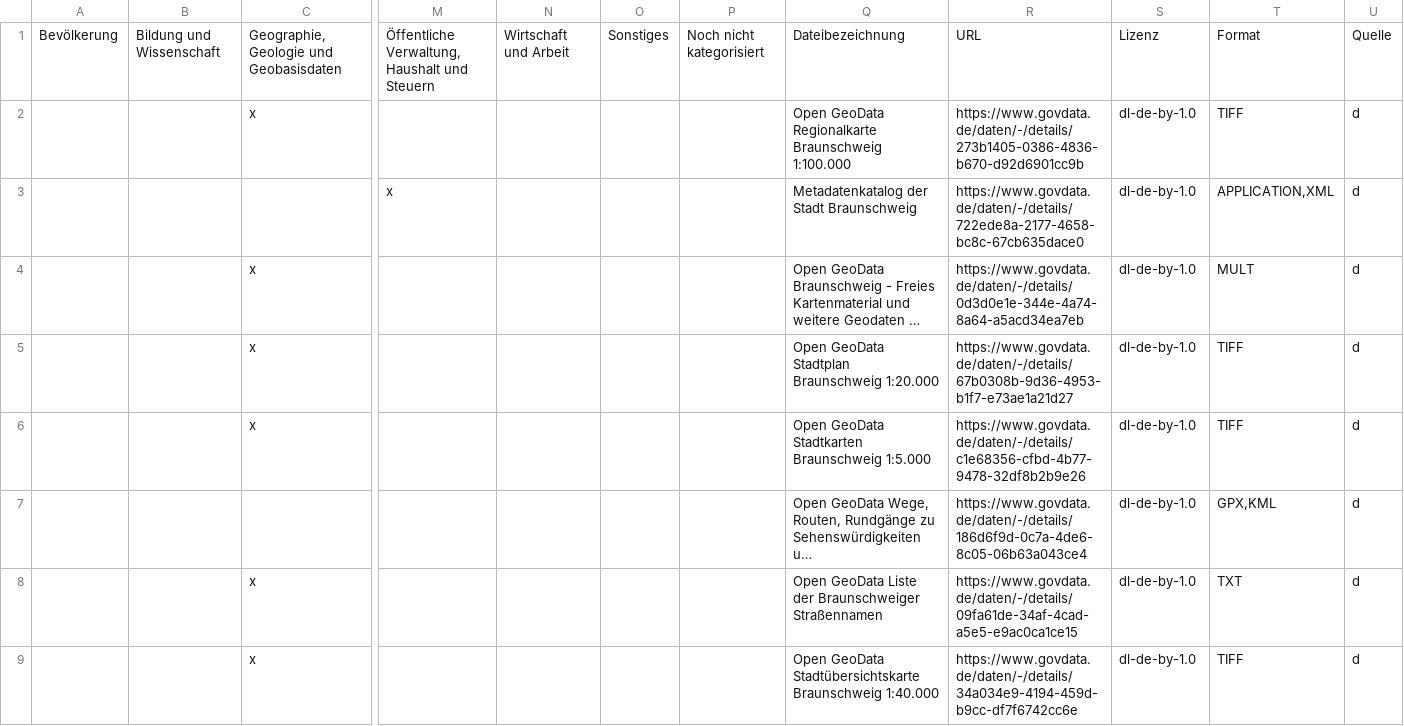
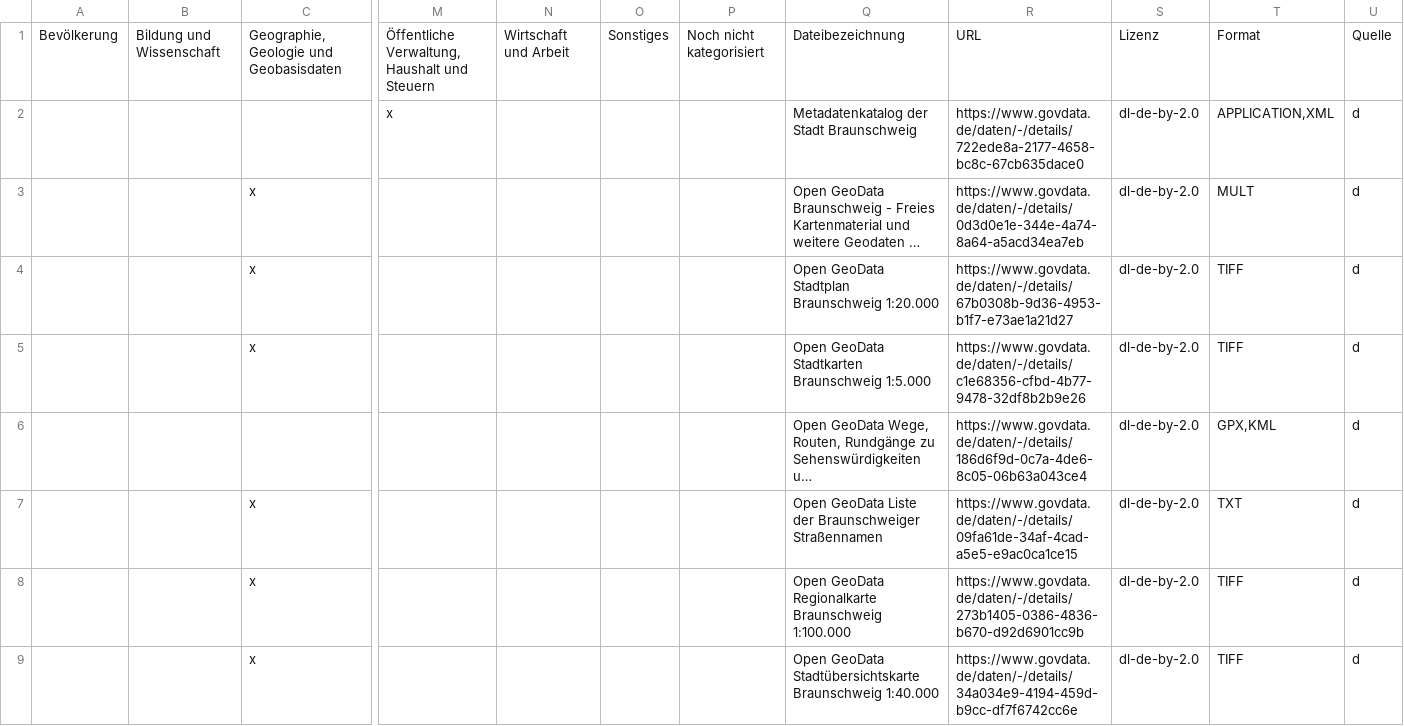
Before and after one commit to okfde/odmonitormap, a CSV file: data/braunschweig.csv, drawn as a sheet; only a part is shown, gaps mark what is left out; long unchanged cells end in …; removed rows and columns are numbered as before the commit, all else as after; rows hold the shown columns only; the diff names each change by its address in the sheet, - before the commit and + after, or states it on an @@ line.

```diff
--- a/data/braunschweig.csv
+++ b/data/braunschweig.csv
-row 2:  |  | x |  |  |  |  | Open GeoData Regionalkarte Braunschweig 1:100.000 | https://www.govdata.de/daten/-/details/273b1405-0386-4836-b670-d92d6901cc9b | dl-de-by-1.0 | TIFF | d
-S2:S7: dl-de-by-1.0
+S2:S7: dl-de-by-2.0
+row 8:  |  | x |  |  |  |  | Open GeoData Regionalkarte Braunschweig 1:100.000 | https://www.govdata.de/daten/-/details/273b1405-0386-4836-b670-d92d6901cc9b | dl-de-by-2.0 | TIFF | d
-S9: dl-de-by-1.0
+S9: dl-de-by-2.0
```
Also changed, not shown: data/berlin.csv, data/hannover.csv, 9 other files.
